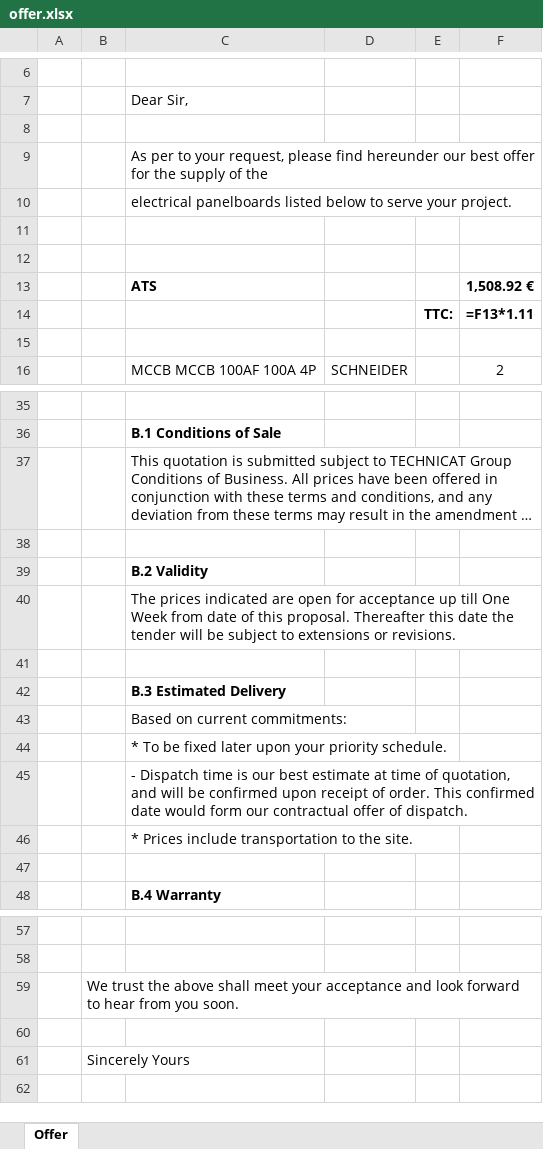
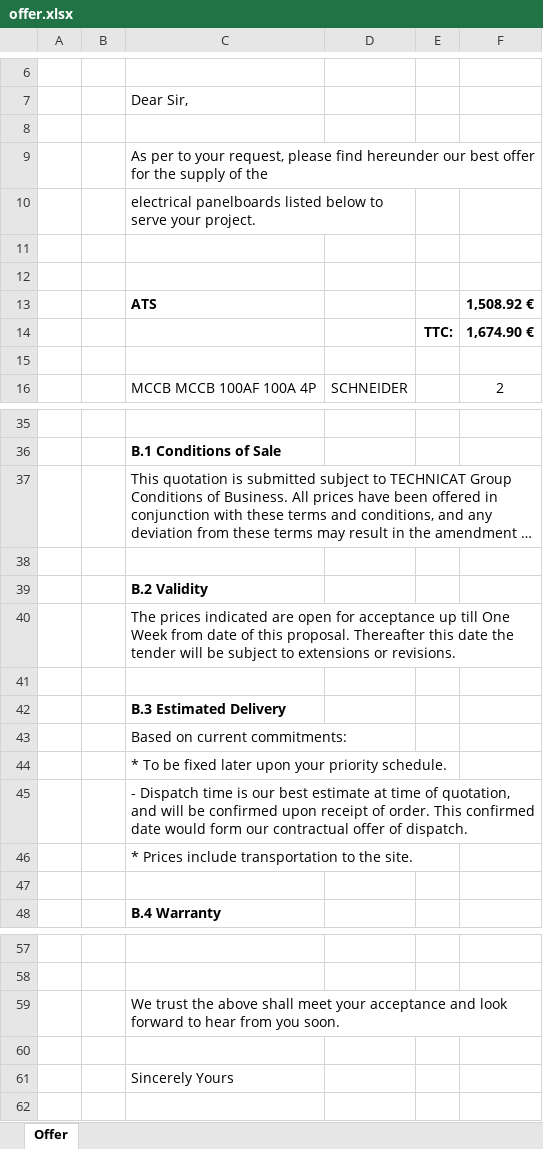
Before and after one commit to Joe-Sfeir/Automation-Panel-Project, an Excel workbook: offer.xlsx, sheet Offer, drawn as a sheet; only a part is shown, gaps mark what is left out; long unchanged cells end in …; values as stored, in another font and other column widths than the file's, no borders; formulas without a stored value are shown as written; removed rows and columns are numbered as before the commit, all else as after; the diff names each change by its address in the sheet, - before the commit and + after, or states it on an @@ line.

```diff
--- a/offer.xlsx (sheet Offer)
+++ b/offer.xlsx (sheet Offer)
+C9:F9 merged
+C10:D10 merged
-F14: =F13*1.11
+F14: 1,674.90 €
+C37:F37 merged
+C40:F40 merged
+C45:F45 merged
-row 59:  | We trust the above shall meet your acceptance and look forward to hear from you soon.
+row 59:  |  | We trust the above shall meet your acceptance and look forward to hear from you soon.
-row 61:  | Sincerely Yours
+row 61:  |  | Sincerely Yours
```
Also changed, not shown: sld_components.xlsx, 7 other files.
